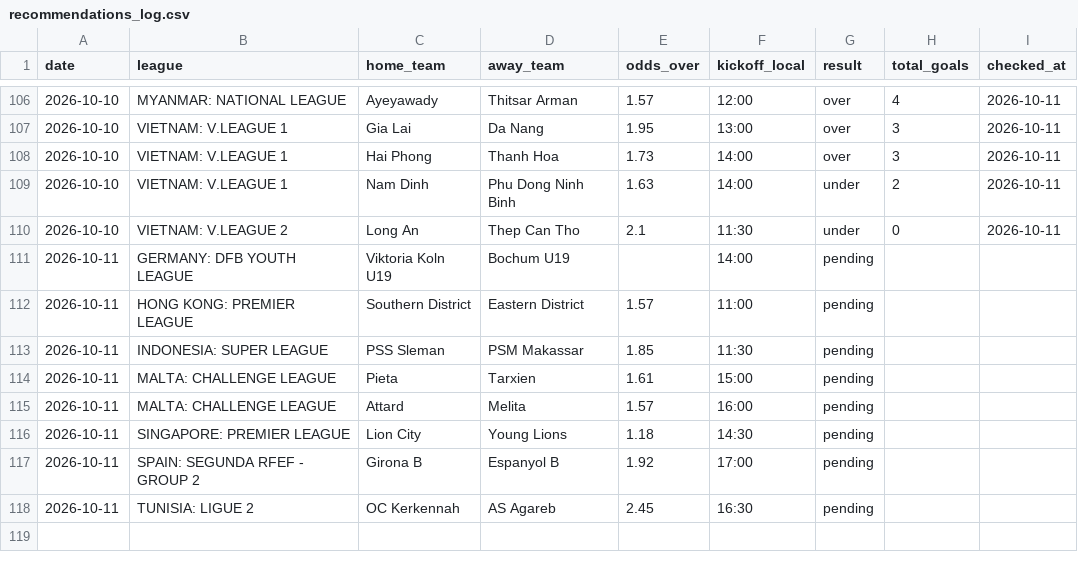
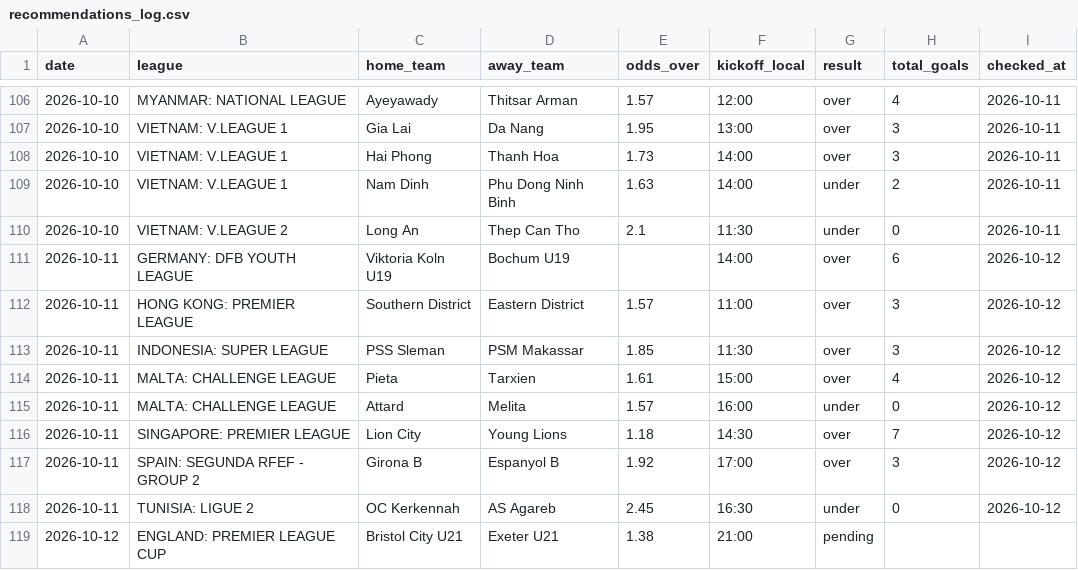
Before and after one commit to andrei0182/SuperBet, a CSV file: recommendations_log.csv, drawn as a sheet; only a part is shown, gaps mark what is left out.

```diff
--- a/recommendations_log.csv
+++ b/recommendations_log.csv
@@ -110,9 +110,10 @@ date,league,home_team,away_team,odds_over,kickoff_local,result,total_goals,check
 2026-10-10,VIETNAM: V.LEAGUE 2,Long An,Thep Can Tho,2.1,11:30,under,0,2026-10-11
-2026-10-11,GERMANY: DFB YOUTH LEAGUE,Viktoria Koln U19,Bochum U19,,14:00,pending,,
-2026-10-11,HONG KONG: PREMIER LEAGUE,Southern District,Eastern District,1.57,11:00,pending,,
-2026-10-11,INDONESIA: SUPER LEAGUE,PSS Sleman,PSM Makassar,1.85,11:30,pending,,
-2026-10-11,MALTA: CHALLENGE LEAGUE,Pieta,Tarxien,1.61,15:00,pending,,
-2026-10-11,MALTA: CHALLENGE LEAGUE,Attard,Melita,1.57,16:00,pending,,
-2026-10-11,SINGAPORE: PREMIER LEAGUE,Lion City,Young Lions,1.18,14:30,pending,,
-2026-10-11,SPAIN: SEGUNDA RFEF - GROUP 2,Girona B,Espanyol B,1.92,17:00,pending,,
-2026-10-11,TUNISIA: LIGUE 2,OC Kerkennah,AS Agareb,2.45,16:30,pending,,
+2026-10-11,GERMANY: DFB YOUTH LEAGUE,Viktoria Koln U19,Bochum U19,,14:00,over,6,2026-10-12
+2026-10-11,HONG KONG: PREMIER LEAGUE,Southern District,Eastern District,1.57,11:00,over,3,2026-10-12
+2026-10-11,INDONESIA: SUPER LEAGUE,PSS Sleman,PSM Makassar,1.85,11:30,over,3,2026-10-12
+2026-10-11,MALTA: CHALLENGE LEAGUE,Pieta,Tarxien,1.61,15:00,over,4,2026-10-12
+2026-10-11,MALTA: CHALLENGE LEAGUE,Attard,Melita,1.57,16:00,under,0,2026-10-12
+2026-10-11,SINGAPORE: PREMIER LEAGUE,Lion City,Young Lions,1.18,14:30,over,7,2026-10-12
+2026-10-11,SPAIN: SEGUNDA RFEF - GROUP 2,Girona B,Espanyol B,1.92,17:00,over,3,2026-10-12
+2026-10-11,TUNISIA: LIGUE 2,OC Kerkennah,AS Agareb,2.45,16:30,under,0,2026-10-12
+2026-10-12,ENGLAND: PREMIER LEAGUE CUP,Bristol City U21,Exeter U21,1.38,21:00,pending,,
```
Also changed, not shown: 1 other file.
